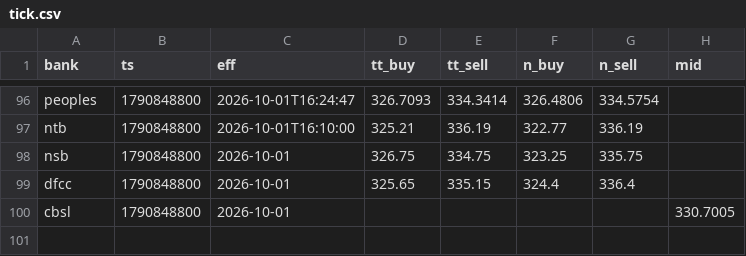
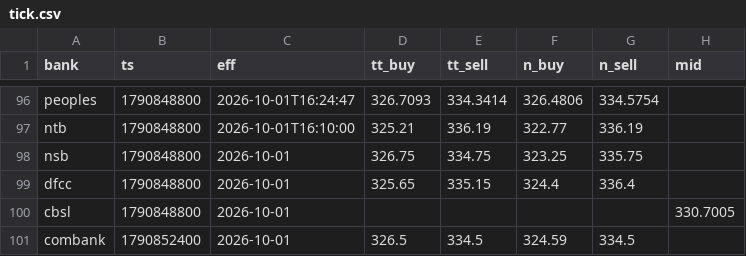
Before and after one commit to anjulalk/fxtrack, a CSV file: data/tick.csv, drawn as a sheet; only a part is shown, gaps mark what is left out.

```diff
--- a/data/tick.csv
+++ b/data/tick.csv
@@ -100 +100,2 @@ dfcc,1790848800,2026-10-01,325.65,335.15,324.4,336.4,
 cbsl,1790848800,2026-10-01,,,,,330.7005
+combank,1790852400,2026-10-01,326.5,334.5,324.59,334.5,
```
Also changed, not shown: data/day.csv, 2 other files.
